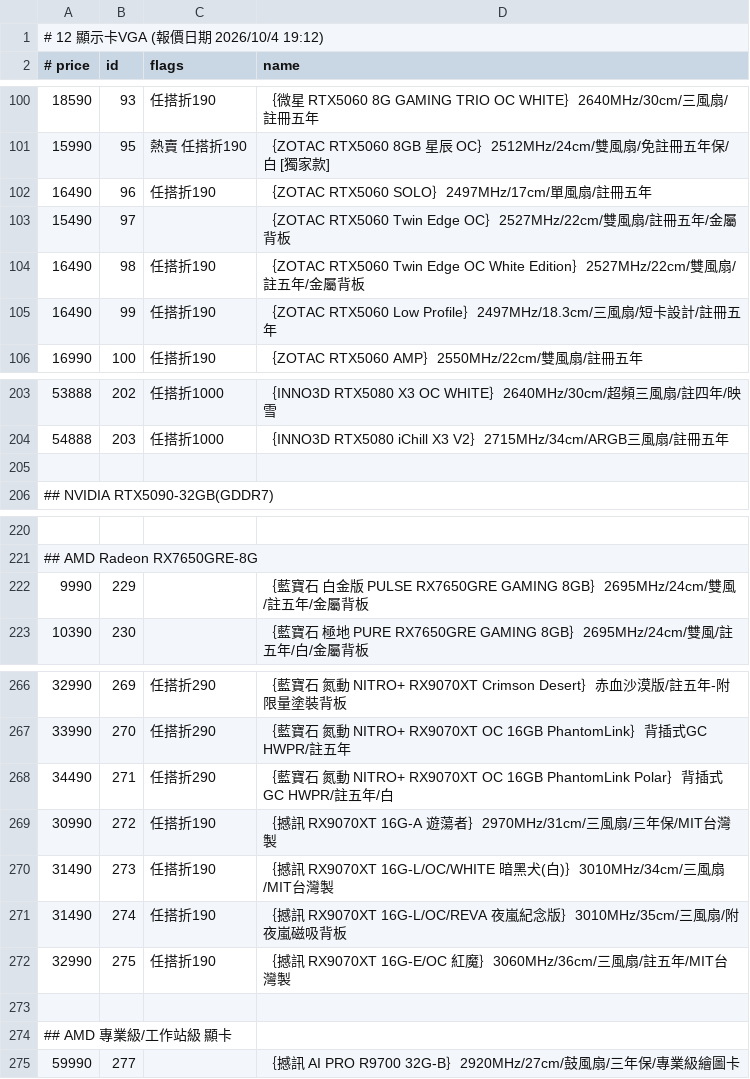
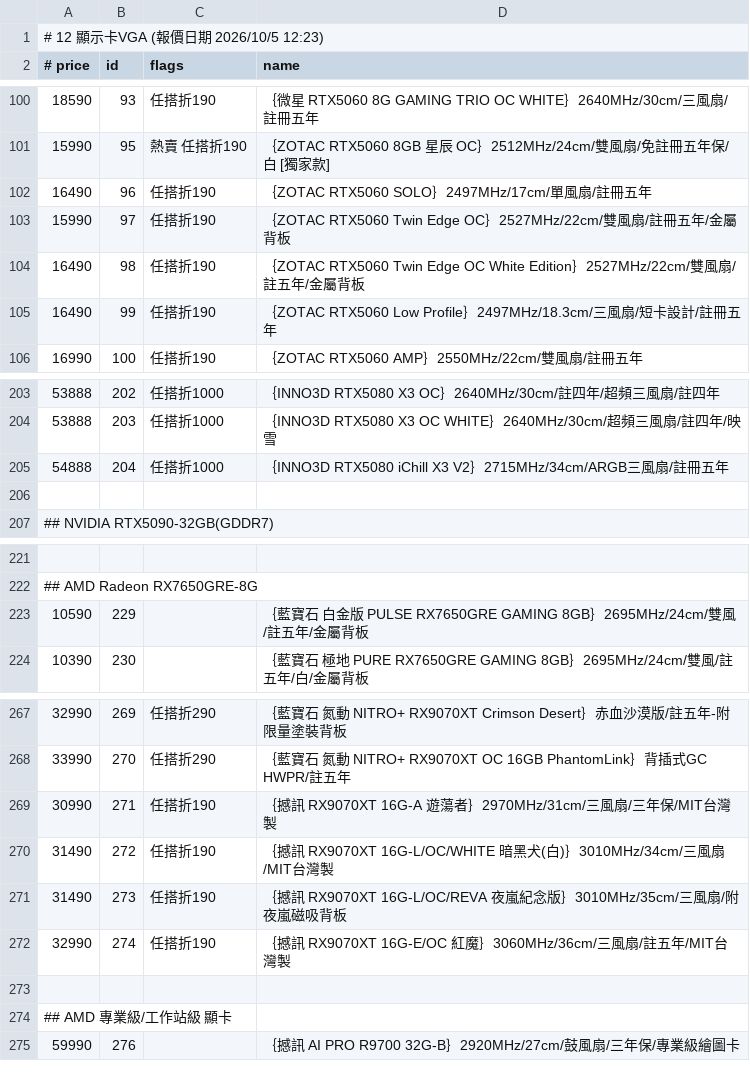
Before and after one commit to jakeuj/architect-pc-builder, a TSV file: data/by_category/12_顯示卡VGA.tsv, drawn as a sheet; only a part is shown, gaps mark what is left out; the diff covers the shown part only.

```diff
--- a/data/by_category/12_顯示卡VGA.tsv
+++ b/data/by_category/12_顯示卡VGA.tsv
@@ -1,2 +1,2 @@
-# 12 顯示卡VGA  (報價日期 2026/10/4 19:12)
+# 12 顯示卡VGA  (報價日期 2026/10/5 12:23)
 # price	id	flags	name
@@ -102,3 +102,3 @@
 16490	96	任搭折190	｛ZOTAC RTX5060 SOLO｝2497MHz/17cm/單風扇/註冊五年
-15490	97		｛ZOTAC RTX5060 Twin Edge OC｝2527MHz/22cm/雙風扇/註冊五年/金屬背板
+15990	97	任搭折190	｛ZOTAC RTX5060 Twin Edge OC｝2527MHz/22cm/雙風扇/註冊五年/金屬背板
 16490	98	任搭折190	｛ZOTAC RTX5060 Twin Edge OC White Edition｝2527MHz/22cm/雙風扇/註五年/金屬背板
@@ -203,3 +203,4 @@
-53888	202	任搭折1000	｛INNO3D RTX5080 X3 OC WHITE｝2640MHz/30cm/超頻三風扇/註四年/映雪
-54888	203	任搭折1000	｛INNO3D RTX5080 iChill X3 V2｝2715MHz/34cm/ARGB三風扇/註冊五年
+53888	202	任搭折1000	｛INNO3D RTX5080 X3 OC｝2640MHz/30cm/註四年/超頻三風扇/註四年
+53888	203	任搭折1000	｛INNO3D RTX5080 X3 OC WHITE｝2640MHz/30cm/超頻三風扇/註四年/映雪
+54888	204	任搭折1000	｛INNO3D RTX5080 iChill X3 V2｝2715MHz/34cm/ARGB三風扇/註冊五年
 
@@ -221,3 +222,3 @@
 ## AMD Radeon RX7650GRE-8G
-9990	229		｛藍寶石 白金版 PULSE RX7650GRE GAMING 8GB｝2695MHz/24cm/雙風/註五年/金屬背板
+10590	229		｛藍寶石 白金版 PULSE RX7650GRE GAMING 8GB｝2695MHz/24cm/雙風/註五年/金屬背板
 10390	230		｛藍寶石 極地 PURE RX7650GRE GAMING 8GB｝2695MHz/24cm/雙風/註五年/白/金屬背板
@@ -267,9 +268,8 @@
 33990	270	任搭折290	｛藍寶石 氮動 NITRO+ RX9070XT OC 16GB PhantomLink｝背插式GC HWPR/註五年
-34490	271	任搭折290	｛藍寶石 氮動 NITRO+ RX9070XT OC 16GB PhantomLink Polar｝背插式GC HWPR/註五年/白
-30990	272	任搭折190	｛撼訊 RX9070XT 16G-A 遊蕩者｝2970MHz/31cm/三風扇/三年保/MIT台灣製
-31490	273	任搭折190	｛撼訊 RX9070XT 16G-L/OC/WHITE 暗黑犬(白)｝3010MHz/34cm/三風扇/MIT台灣製
-31490	274	任搭折190	｛撼訊 RX9070XT 16G-L/OC/REVA 夜嵐紀念版｝3010MHz/35cm/三風扇/附夜嵐磁吸背板
-32990	275	任搭折190	｛撼訊 RX9070XT 16G-E/OC 紅魔｝3060MHz/36cm/三風扇/註五年/MIT台灣製
+30990	271	任搭折190	｛撼訊 RX9070XT 16G-A 遊蕩者｝2970MHz/31cm/三風扇/三年保/MIT台灣製
+31490	272	任搭折190	｛撼訊 RX9070XT 16G-L/OC/WHITE 暗黑犬(白)｝3010MHz/34cm/三風扇/MIT台灣製
+31490	273	任搭折190	｛撼訊 RX9070XT 16G-L/OC/REVA 夜嵐紀念版｝3010MHz/35cm/三風扇/附夜嵐磁吸背板
+32990	274	任搭折190	｛撼訊 RX9070XT 16G-E/OC 紅魔｝3060MHz/36cm/三風扇/註五年/MIT台灣製
 
 ## AMD 專業級/工作站級 顯卡
-59990	277		｛撼訊 AI PRO R9700 32G-B｝2920MHz/27cm/鼓風扇/三年保/專業級繪圖卡
+59990	276		｛撼訊 AI PRO R9700 32G-B｝2920MHz/27cm/鼓風扇/三年保/專業級繪圖卡
```
Also changed, not shown: 2 added rows, 2 removed rows and 28 edited cells elsewhere in this file, data/by_category/01_品牌小主機_AIO_VR虛擬.tsv, data/by_category/05_主機板_MB.tsv, 41 other files.
